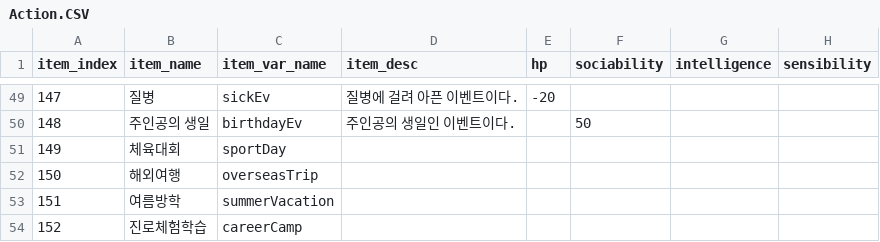
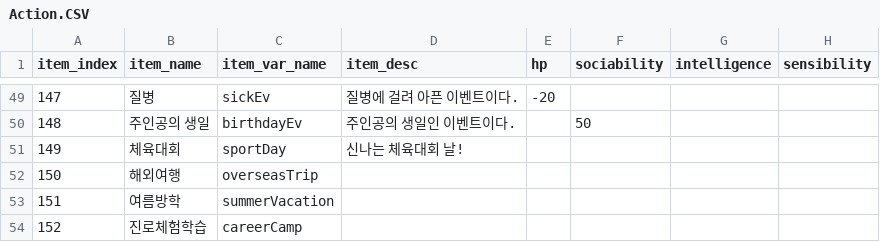
Before and after one commit to OhChanhee/DGSW_Simulation, a CSV file: Assets/Resources/csvFolder/Action.CSV, drawn as a sheet; only a part is shown, gaps mark what is left out; the diff names each change by its address in the sheet, - before the commit and + after, or states it on an @@ line.

Commit message:
Update Week
1. Week에서 이벤트를 검사할 때 평일에만 적용이 되도록 하였습니다.

```diff
--- a/Assets/Resources/csvFolder/Action.CSV
+++ b/Assets/Resources/csvFolder/Action.CSV
-D51 (item_desc): (empty)
+D51 (item_desc): 신나는 체육대회 날!
```
Also changed, not shown: 14 other files.
